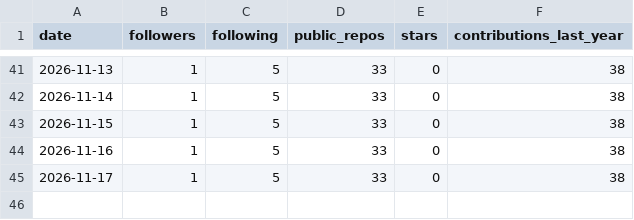
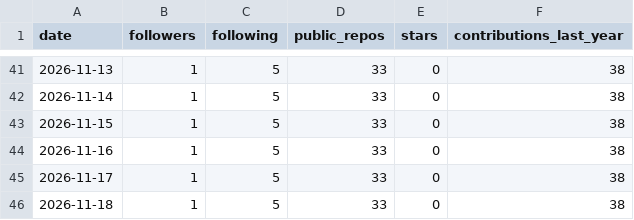
Before and after one commit to adarishashank/adarishashank.github.io, a CSV file: silver/github_profile_daily.csv, drawn as a sheet; only a part is shown, gaps mark what is left out; the diff names each change by its address in the sheet, - before the commit and + after, or states it on an @@ line.

```diff
--- a/silver/github_profile_daily.csv
+++ b/silver/github_profile_daily.csv
+row 46: 2026-11-18 | 1 | 5 | 33 | 0 | 38
```
Also changed, not shown: silver/github_contributions.csv, 5 other files.
